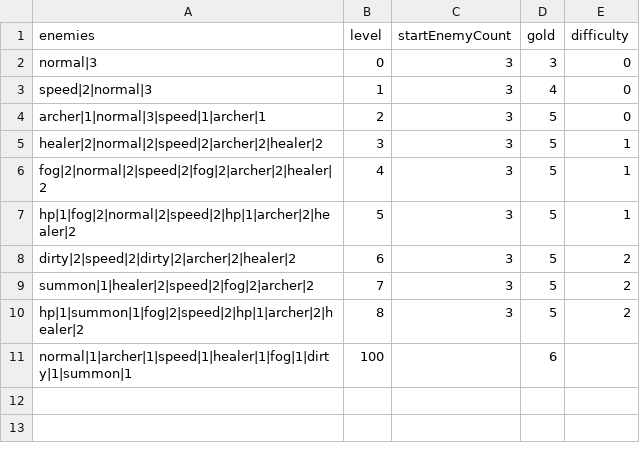
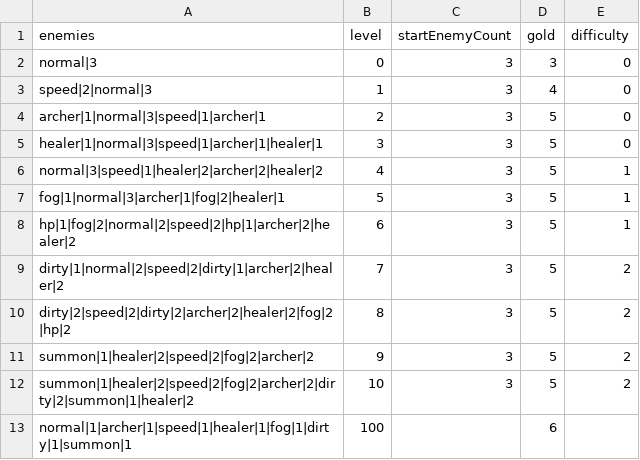
Before and after one commit to shshwdr/wave, a CSV file: Assets/Resources/csv/level.csv, drawn as a sheet.

```diff
--- a/Assets/Resources/csv/level.csv
+++ b/Assets/Resources/csv/level.csv
@@ -4,8 +4,10 @@ speed|2|normal|3,1,3,4,0
 archer|1|normal|3|speed|1|archer|1,2,3,5,0
-healer|2|normal|2|speed|2|archer|2|healer|2,3,3,5,1
-fog|2|normal|2|speed|2|fog|2|archer|2|healer|2,4,3,5,1
-hp|1|fog|2|normal|2|speed|2|hp|1|archer|2|healer|2,5,3,5,1
-dirty|2|speed|2|dirty|2|archer|2|healer|2,6,3,5,2
-summon|1|healer|2|speed|2|fog|2|archer|2,7,3,5,2
-hp|1|summon|1|fog|2|speed|2|hp|1|archer|2|healer|2,8,3,5,2
+healer|1|normal|3|speed|1|archer|1|healer|1,3,3,5,0
+normal|3|speed|1|healer|2|archer|2|healer|2,4,3,5,1
+fog|1|normal|3|archer|1|fog|2|healer|1,5,3,5,1
+hp|1|fog|2|normal|2|speed|2|hp|1|archer|2|healer|2,6,3,5,1
+dirty|1|normal|2|speed|2|dirty|1|archer|2|healer|2,7,3,5,2
+dirty|2|speed|2|dirty|2|archer|2|healer|2|fog|2|hp|2,8,3,5,2
+summon|1|healer|2|speed|2|fog|2|archer|2,9,3,5,2
+summon|1|healer|2|speed|2|fog|2|archer|2|dirty|2|summon|1|healer|2,10,3,5,2
 normal|1|archer|1|speed|1|healer|1|fog|1|dirty|1|summon|1,100,,6,
```
Also changed, not shown: Assets/Resources/csv/enemy.csv, Assets/Resources/csv/skill.csv, 9 other files.
